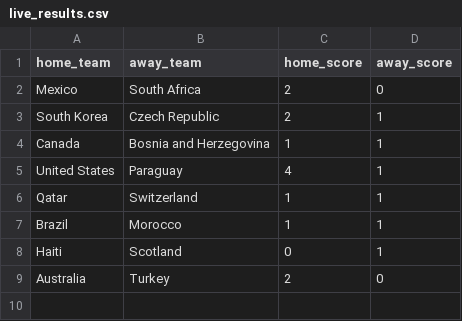
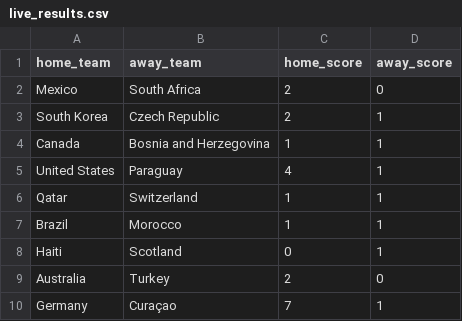
Before and after one commit to jamoji-ai/world-cup-predictor-pro, a CSV file: data/raw/live_results.csv, drawn as a sheet; the diff names each change by its address in the sheet, - before the commit and + after, or states it on an @@ line.

```diff
--- a/data/raw/live_results.csv
+++ b/data/raw/live_results.csv
+row 10: Germany | Curaçao | 7 | 1
```
Also changed, not shown: data/results/history_log.csv, data/results/simulation_results.csv, 1 other file.
